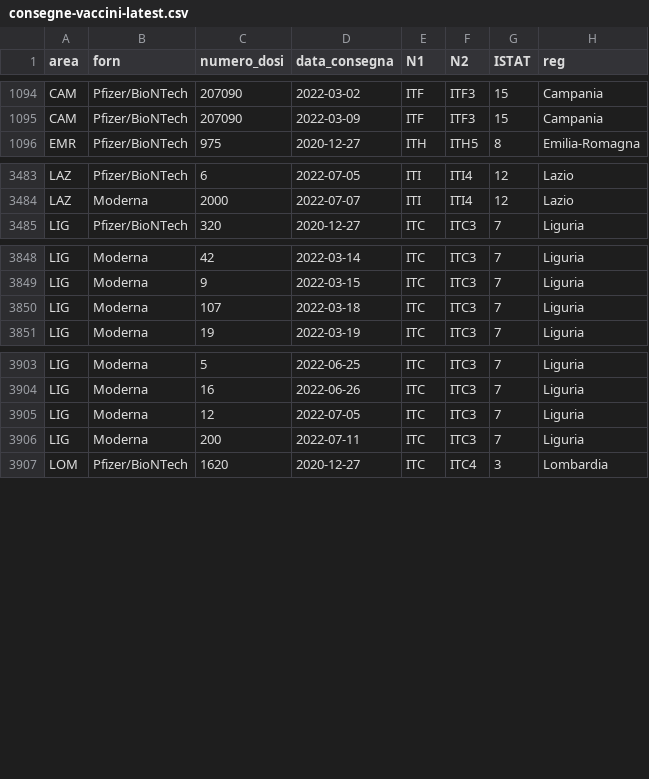
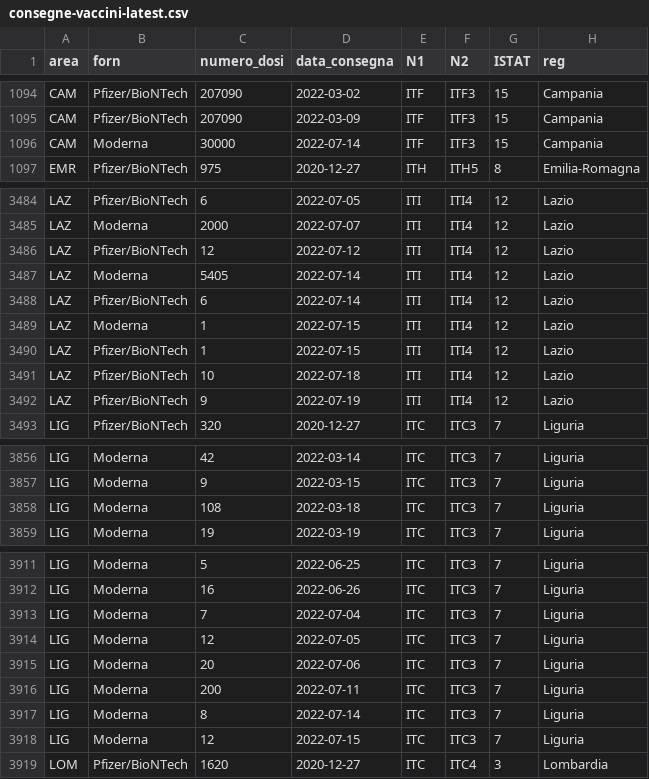
Before and after one commit to L1nk3N/dati-covid, a CSV file: dati/consegne-vaccini-latest.csv, drawn as a sheet; only a part is shown, gaps mark what is left out.

Commit message:
Data for MEV FRAGILI from Master

```diff
--- a/dati/consegne-vaccini-latest.csv
+++ b/dati/consegne-vaccini-latest.csv
@@ -1095,2 +1095,3 @@ CAM,Pfizer/BioNTech,207090,2022-03-02,ITF,ITF3,15,Campania
 CAM,Pfizer/BioNTech,207090,2022-03-09,ITF,ITF3,15,Campania
+CAM,Moderna,30000,2022-07-14,ITF,ITF3,15,Campania
 EMR,Pfizer/BioNTech,975,2020-12-27,ITH,ITH5,8,Emilia-Romagna
@@ -3484,2 +3485,9 @@ LAZ,Pfizer/BioNTech,6,2022-07-05,ITI,ITI4,12,Lazio
 LAZ,Moderna,2000,2022-07-07,ITI,ITI4,12,Lazio
+LAZ,Pfizer/BioNTech,12,2022-07-12,ITI,ITI4,12,Lazio
+LAZ,Moderna,5405,2022-07-14,ITI,ITI4,12,Lazio
+LAZ,Pfizer/BioNTech,6,2022-07-14,ITI,ITI4,12,Lazio
+LAZ,Moderna,1,2022-07-15,ITI,ITI4,12,Lazio
+LAZ,Pfizer/BioNTech,1,2022-07-15,ITI,ITI4,12,Lazio
+LAZ,Pfizer/BioNTech,10,2022-07-18,ITI,ITI4,12,Lazio
+LAZ,Pfizer/BioNTech,9,2022-07-19,ITI,ITI4,12,Lazio
 LIG,Pfizer/BioNTech,320,2020-12-27,ITC,ITC3,7,Liguria
@@ -3849,3 +3857,3 @@ LIG,Moderna,42,2022-03-14,ITC,ITC3,7,Liguria
 LIG,Moderna,9,2022-03-15,ITC,ITC3,7,Liguria
-LIG,Moderna,107,2022-03-18,ITC,ITC3,7,Liguria
+LIG,Moderna,108,2022-03-18,ITC,ITC3,7,Liguria
 LIG,Moderna,19,2022-03-19,ITC,ITC3,7,Liguria
@@ -3904,4 +3912,8 @@ LIG,Moderna,5,2022-06-25,ITC,ITC3,7,Liguria
 LIG,Moderna,16,2022-06-26,ITC,ITC3,7,Liguria
+LIG,Moderna,7,2022-07-04,ITC,ITC3,7,Liguria
 LIG,Moderna,12,2022-07-05,ITC,ITC3,7,Liguria
+LIG,Moderna,20,2022-07-06,ITC,ITC3,7,Liguria
 LIG,Moderna,200,2022-07-11,ITC,ITC3,7,Liguria
+LIG,Moderna,8,2022-07-14,ITC,ITC3,7,Liguria
+LIG,Moderna,12,2022-07-15,ITC,ITC3,7,Liguria
 LOM,Pfizer/BioNTech,1620,2020-12-27,ITC,ITC4,3,Lombardia
```
Also changed, not shown: dati/anagrafica-vaccini-summary-latest.csv, dati/platea-second-booster.csv, 15 other files.
